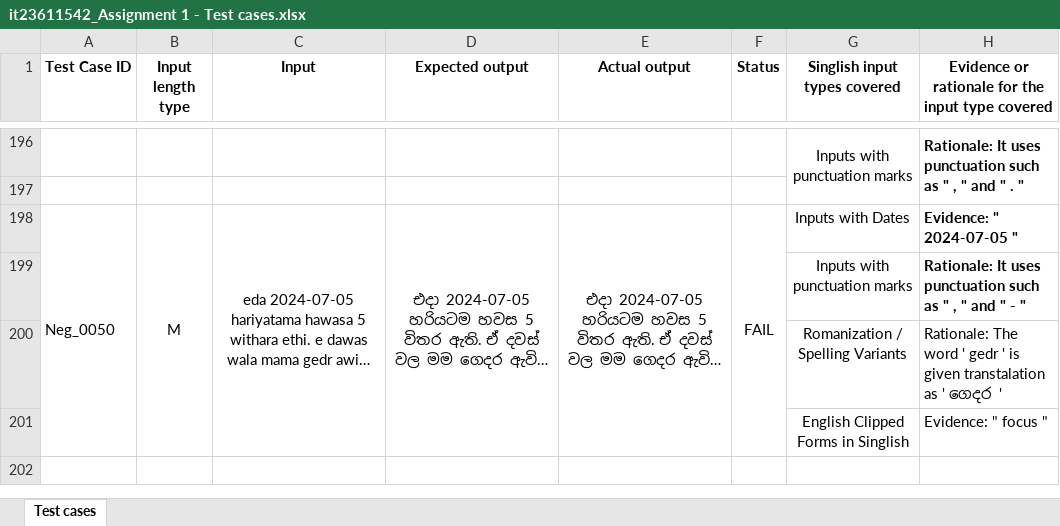
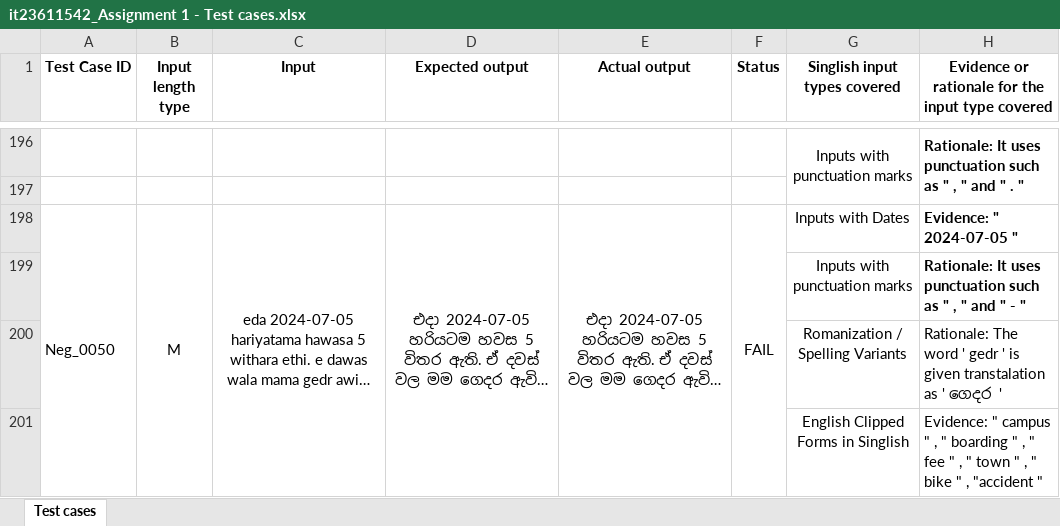
Before and after one commit to dinujaubeysinghe/it23611542, an Excel workbook: it23611542_Assignment 1 - Test cases.xlsx, sheet Test cases, drawn as a sheet; only a part is shown, gaps mark what is left out; long unchanged cells end in …; values as stored, in another font and other column widths than the file's, no borders; the diff names each change by its address in the sheet, - before the commit and + after, or states it on an @@ line.

Commit message:
Update ecxel sheet 'Evidence or rationale for the input type covered'

```diff
--- a/it23611542_Assignment 1 - Test cases.xlsx (sheet Test cases)
+++ b/it23611542_Assignment 1 - Test cases.xlsx (sheet Test cases)
-H201: Evidence: " focus "
+H201: Evidence: " campus " , " boarding " , " fee " , " town " , " bike " , "accident "
```
